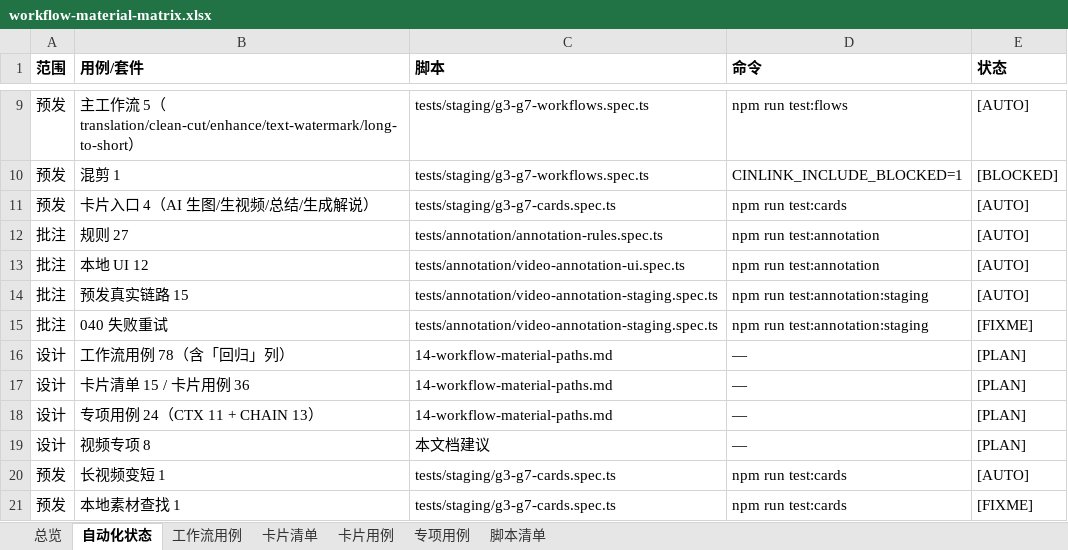
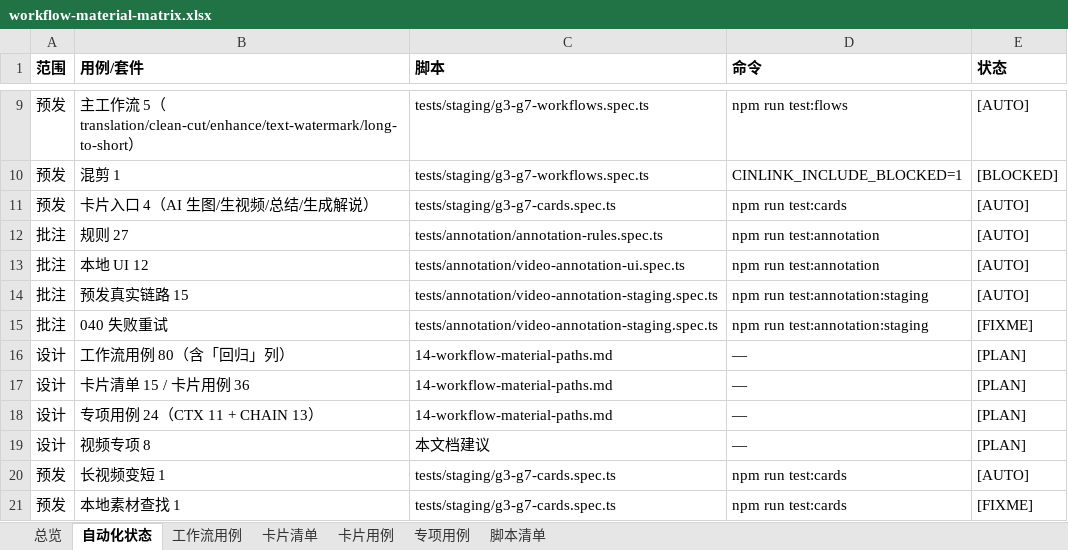
Before and after one commit to yabin-93/test-cinlink, an Excel workbook: docs/design-cases/workflow-material-matrix.xlsx, sheet 自动化状态, drawn as a sheet; only a part is shown, gaps mark what is left out; values as stored, in another font and other column widths than the file's, no borders; the diff names each change by its address in the sheet, - before the commit and + after, or states it on an @@ line.

```diff
--- a/docs/design-cases/workflow-material-matrix.xlsx (sheet 自动化状态)
+++ b/docs/design-cases/workflow-material-matrix.xlsx (sheet 自动化状态)
-B16 (用例/套件): 工作流用例 78（含「回归」列）
+B16 (用例/套件): 工作流用例 80（含「回归」列）
```
Also changed, not shown: sheet 总览.
